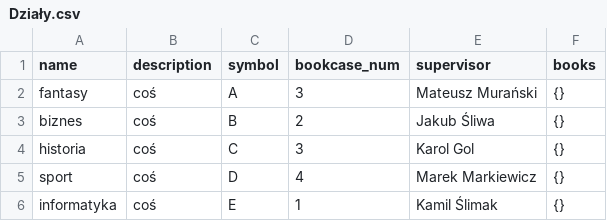
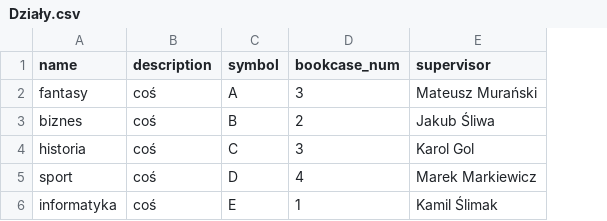
Before and after one commit to szepix/Book-shop-project, a CSV file: Działy.csv, drawn as a sheet; the diff names each change by its address in the sheet, - before the commit and + after, or states it on an @@ line.

```diff
--- a/Działy.csv
+++ b/Działy.csv
-column F (books), rows 2-6: all {}
```
Also changed, not shown: 17 other files.
